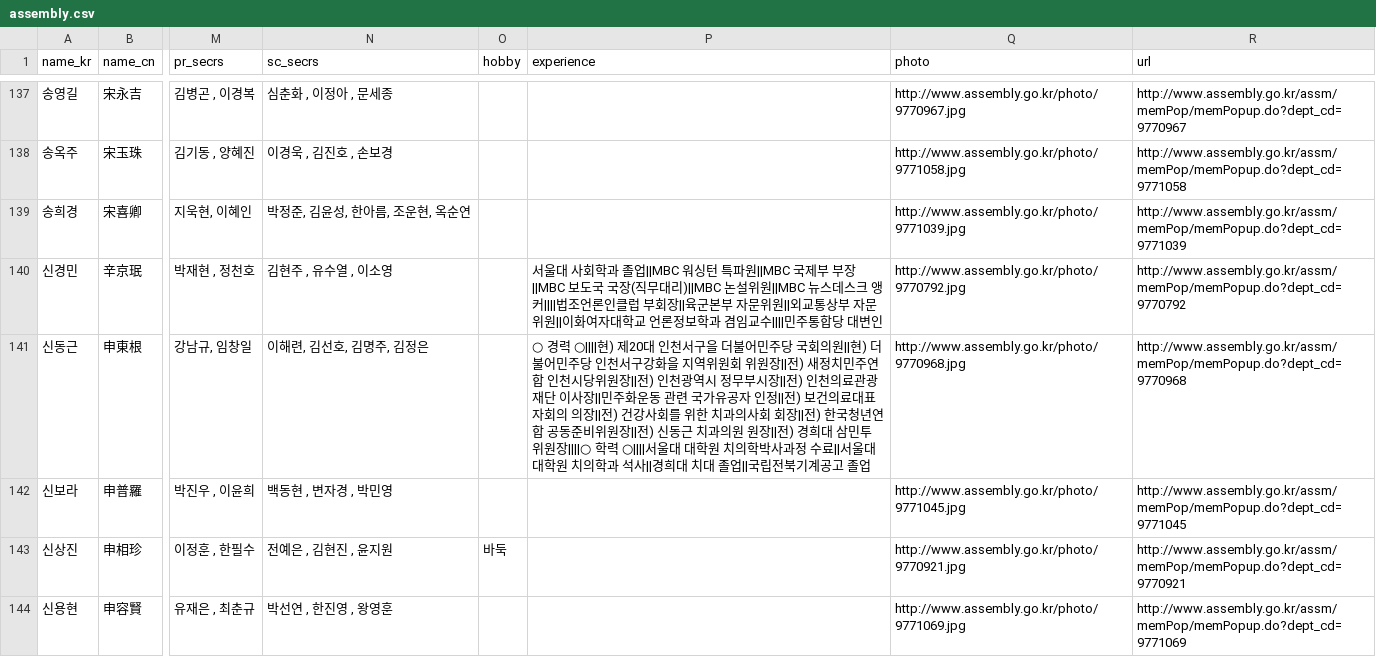
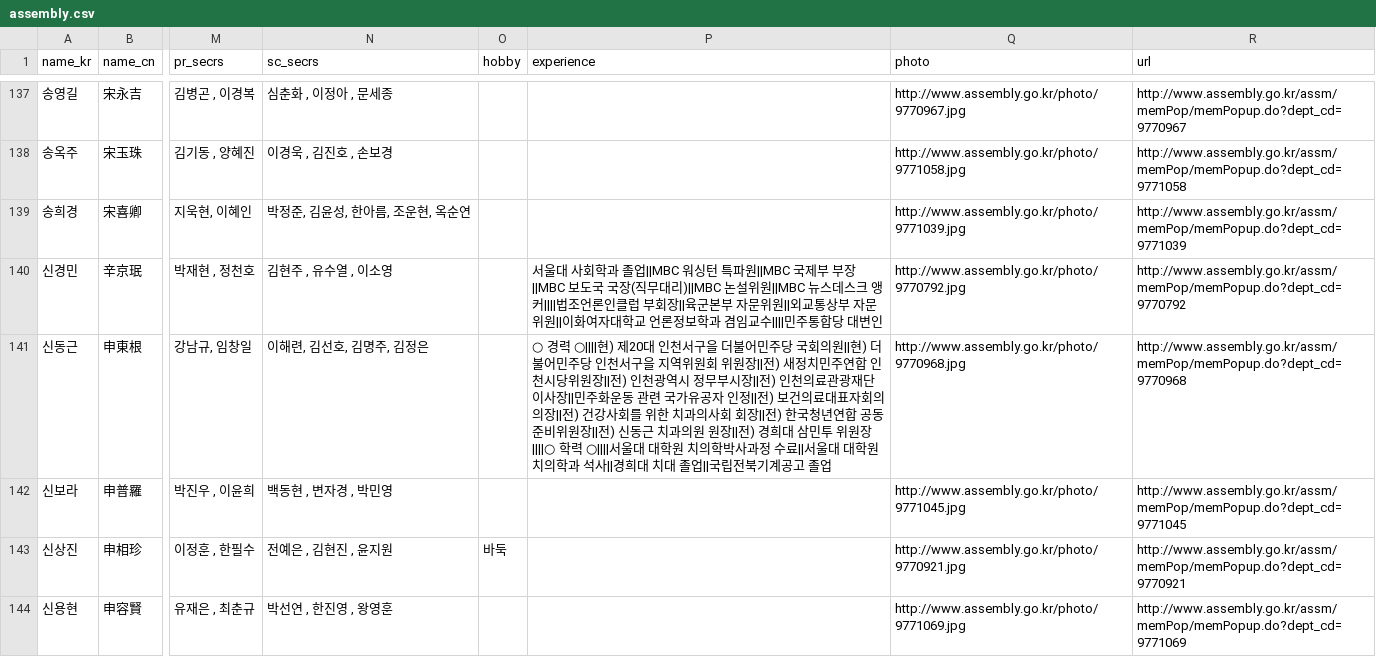
Before and after one commit to teampopong/data-assembly, a CSV file: assembly.csv, drawn as a sheet; only a part is shown, gaps mark what is left out; the diff covers the shown part only; the diff names each change by its address in the sheet, - before the commit and + after, or states it on an @@ line.

```diff
--- a/assembly.csv
+++ b/assembly.csv
-P141 (experience): …인천서구강화을 지역…
+P141 (experience): …인천서구을 지역…
```
Also changed, not shown: 40 edited cells elsewhere in this file, 1 other file.
